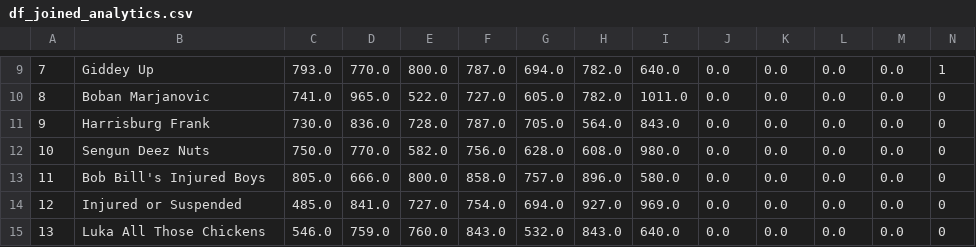
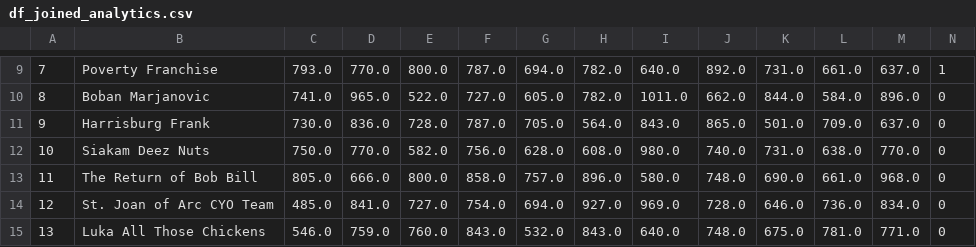
Before and after one commit to frank-gentile/NooiceProjections, a CSV file: data/df_joined_analytics.csv, drawn as a sheet; only a part is shown, gaps mark what is left out; the diff covers the shown part only.

```diff
--- a/data/df_joined_analytics.csv
+++ b/data/df_joined_analytics.csv
@@ -9,7 +9,7 @@
-7,Giddey Up,793.0,770.0,800.0,787.0,694.0,782.0,640.0,0.0,0.0,0.0,0.0,1
-8,Boban  Marjanovic ,741.0,965.0,522.0,727.0,605.0,782.0,1011.0,0.0,0.0,0.0,0.0,0
-9,Harrisburg Frank,730.0,836.0,728.0,787.0,705.0,564.0,843.0,0.0,0.0,0.0,0.0,0
-10,Sengun Deez  Nuts,750.0,770.0,582.0,756.0,628.0,608.0,980.0,0.0,0.0,0.0,0.0,0
-11,Bob Bill's Injured Boys,805.0,666.0,800.0,858.0,757.0,896.0,580.0,0.0,0.0,0.0,0.0,0
-12,Injured or Suspended,485.0,841.0,727.0,754.0,694.0,927.0,969.0,0.0,0.0,0.0,0.0,0
-13,Luka All Those Chickens,546.0,759.0,760.0,843.0,532.0,843.0,640.0,0.0,0.0,0.0,0.0,0
+7,Poverty Franchise,793.0,770.0,800.0,787.0,694.0,782.0,640.0,892.0,731.0,661.0,637.0,1
+8,Boban  Marjanovic ,741.0,965.0,522.0,727.0,605.0,782.0,1011.0,662.0,844.0,584.0,896.0,0
+9,Harrisburg Frank,730.0,836.0,728.0,787.0,705.0,564.0,843.0,865.0,501.0,709.0,637.0,0
+10,Siakam Deez  Nuts,750.0,770.0,582.0,756.0,628.0,608.0,980.0,740.0,731.0,638.0,770.0,0
+11,The Return of Bob Bill,805.0,666.0,800.0,858.0,757.0,896.0,580.0,748.0,690.0,661.0,968.0,0
+12,St. Joan of Arc CYO Team,485.0,841.0,727.0,754.0,694.0,927.0,969.0,728.0,646.0,736.0,834.0,0
+13,Luka All Those Chickens,546.0,759.0,760.0,843.0,532.0,843.0,640.0,748.0,675.0,781.0,771.0,0
```
Also changed, not shown: 40 edited cells elsewhere in this file, data/df_against_analytics.csv, data/df_analytics.csv, 7 other files.
